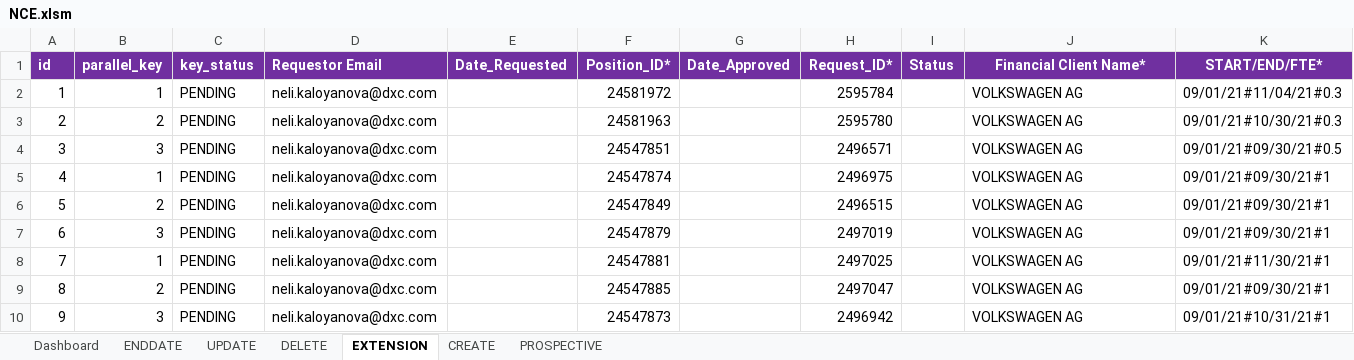
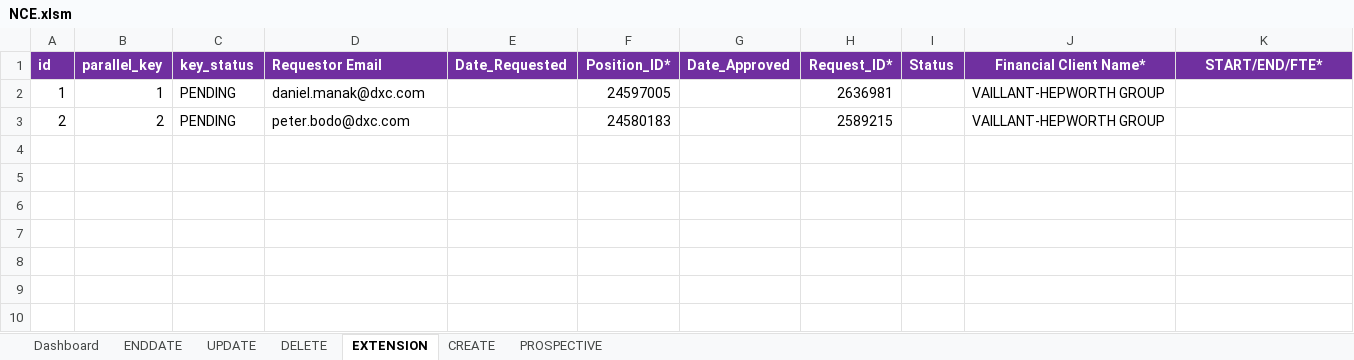
Before and after one commit to urico21/NCE_automaiton_tool_v2, an Excel workbook: NCE/NCE.xlsm, sheet EXTENSION, drawn as a sheet; only a part is shown; values as stored, in another font and other column widths than the file's, no borders; rows hold the shown columns only; the diff names each change by its address in the sheet, - before the commit and + after, or states it on an @@ line.

```diff
--- a/NCE/NCE.xlsm (sheet EXTENSION)
+++ b/NCE/NCE.xlsm (sheet EXTENSION)
-D2 (Requestor Email): neli.kaloyanova@dxc.com
+D2 (Requestor Email): daniel.manak@dxc.com
-F2 (Position_ID*): 24581972
+F2 (Position_ID*): 24597005
-H2 (Request_ID*): 2595784
+H2 (Request_ID*): 2636981
-J2:J3 (Financial Client Name*): VOLKSWAGEN AG
+J2:J3 (Financial Client Name*): VAILLANT-HEPWORTH GROUP
-K2 (START/END/FTE*): 09/01/21#11/04/21#0.3
+K2 (START/END/FTE*): (empty)
-D3 (Requestor Email): neli.kaloyanova@dxc.com
+D3 (Requestor Email): peter.bodo@dxc.com
-F3 (Position_ID*): 24581963
+F3 (Position_ID*): 24580183
-H3 (Request_ID*): 2595780
+H3 (Request_ID*): 2589215
-K3 (START/END/FTE*): 09/01/21#10/30/21#0.3
+K3 (START/END/FTE*): (empty)
-row 4: 3 | 3 | PENDING | neli.kaloyanova@dxc.com |  | 24547851 |  | 2496571 |  | VOLKSWAGEN AG | 09/01/21#09/30/21#0.5
-row 5: 4 | 1 | PENDING | neli.kaloyanova@dxc.com |  | 24547874 |  | 2496975 |  | VOLKSWAGEN AG | 09/01/21#09/30/21#1
-row 6: 5 | 2 | PENDING | neli.kaloyanova@dxc.com |  | 24547849 |  | 2496515 |  | VOLKSWAGEN AG | 09/01/21#09/30/21#1
-row 7: 6 | 3 | PENDING | neli.kaloyanova@dxc.com |  | 24547879 |  | 2497019 |  | VOLKSWAGEN AG | 09/01/21#09/30/21#1
-row 8: 7 | 1 | PENDING | neli.kaloyanova@dxc.com |  | 24547881 |  | 2497025 |  | VOLKSWAGEN AG | 09/01/21#11/30/21#1
-row 9: 8 | 2 | PENDING | neli.kaloyanova@dxc.com |  | 24547885 |  | 2497047 |  | VOLKSWAGEN AG | 09/01/21#09/30/21#1
-row 10: 9 | 3 | PENDING | neli.kaloyanova@dxc.com |  | 24547873 |  | 2496942 |  | VOLKSWAGEN AG | 09/01/21#10/31/21#1
```
Also changed, not shown: sheet DELETE, sheet UPDATE, sheet CREATE, sheet PROSPECTIVE, sheet ENDDATE, 10 other files.
